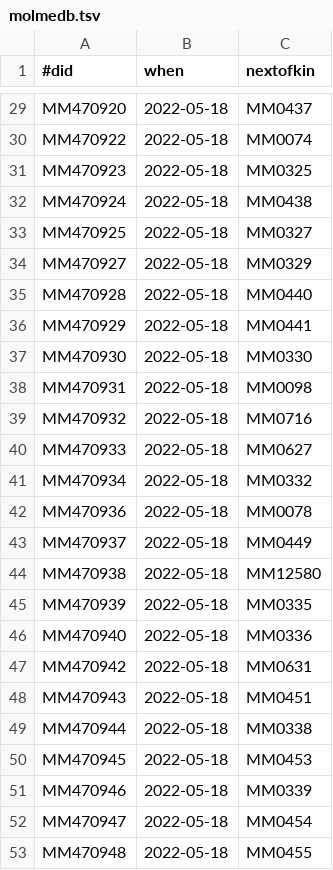
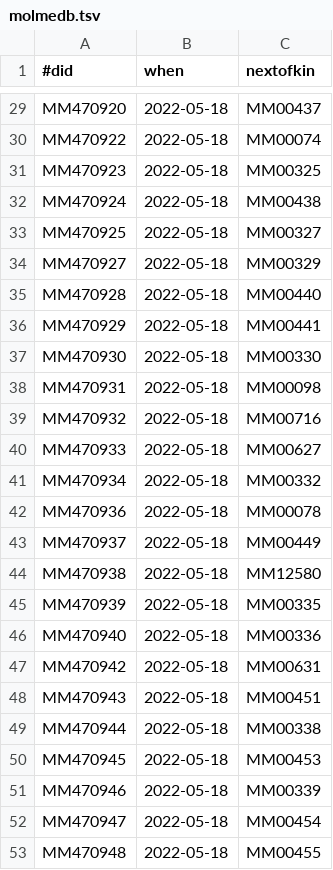
Before and after one commit to bridgedb/tiwid, a TSV file: data/molmedb.tsv, drawn as a sheet; only a part is shown, gaps mark what is left out; the diff covers the shown part only; the diff names each change by its address in the sheet, - before the commit and + after, or states it on an @@ line.

```diff
--- a/data/molmedb.tsv
+++ b/data/molmedb.tsv
-C29 (nextofkin): MM0437
+C29 (nextofkin): MM00437
-C30 (nextofkin): MM0074
+C30 (nextofkin): MM00074
-C31 (nextofkin): MM0325
+C31 (nextofkin): MM00325
-C32 (nextofkin): MM0438
+C32 (nextofkin): MM00438
-C33 (nextofkin): MM0327
+C33 (nextofkin): MM00327
-C34 (nextofkin): MM0329
+C34 (nextofkin): MM00329
-C35 (nextofkin): MM0440
+C35 (nextofkin): MM00440
-C36 (nextofkin): MM0441
+C36 (nextofkin): MM00441
-C37 (nextofkin): MM0330
+C37 (nextofkin): MM00330
-C38 (nextofkin): MM0098
+C38 (nextofkin): MM00098
-C39 (nextofkin): MM0716
+C39 (nextofkin): MM00716
-C40 (nextofkin): MM0627
+C40 (nextofkin): MM00627
-C41 (nextofkin): MM0332
+C41 (nextofkin): MM00332
-C42 (nextofkin): MM0078
+C42 (nextofkin): MM00078
-C43 (nextofkin): MM0449
+C43 (nextofkin): MM00449
-C45 (nextofkin): MM0335
+C45 (nextofkin): MM00335
-C46 (nextofkin): MM0336
+C46 (nextofkin): MM00336
-C47 (nextofkin): MM0631
+C47 (nextofkin): MM00631
-C48 (nextofkin): MM0451
+C48 (nextofkin): MM00451
-C49 (nextofkin): MM0338
+C49 (nextofkin): MM00338
-C50 (nextofkin): MM0453
+C50 (nextofkin): MM00453
-C51 (nextofkin): MM0339
+C51 (nextofkin): MM00339
-C52 (nextofkin): MM0454
+C52 (nextofkin): MM00454
-C53 (nextofkin): MM0455
+C53 (nextofkin): MM00455
```
Also changed, not shown: 23 edited cells elsewhere in this file.
